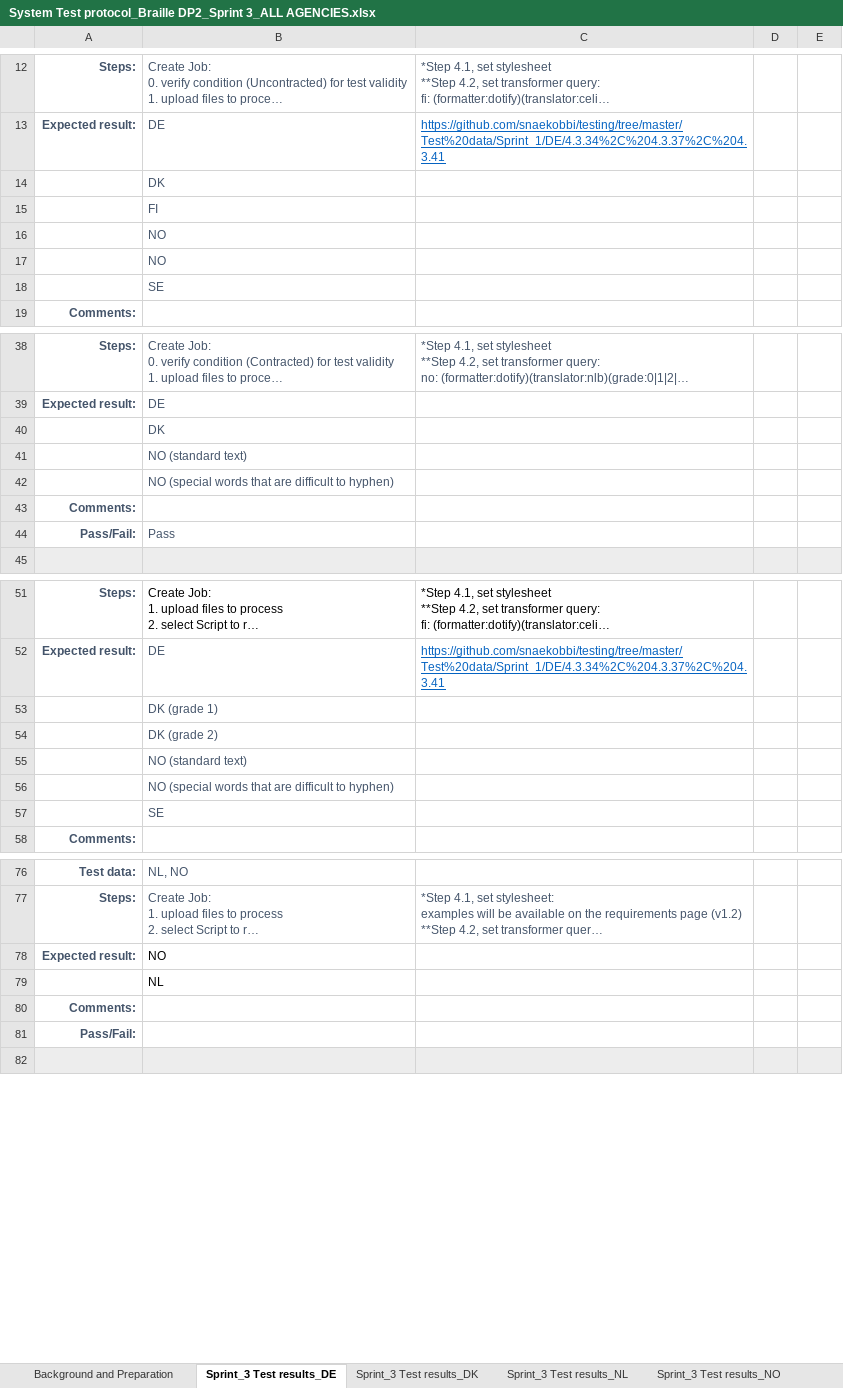
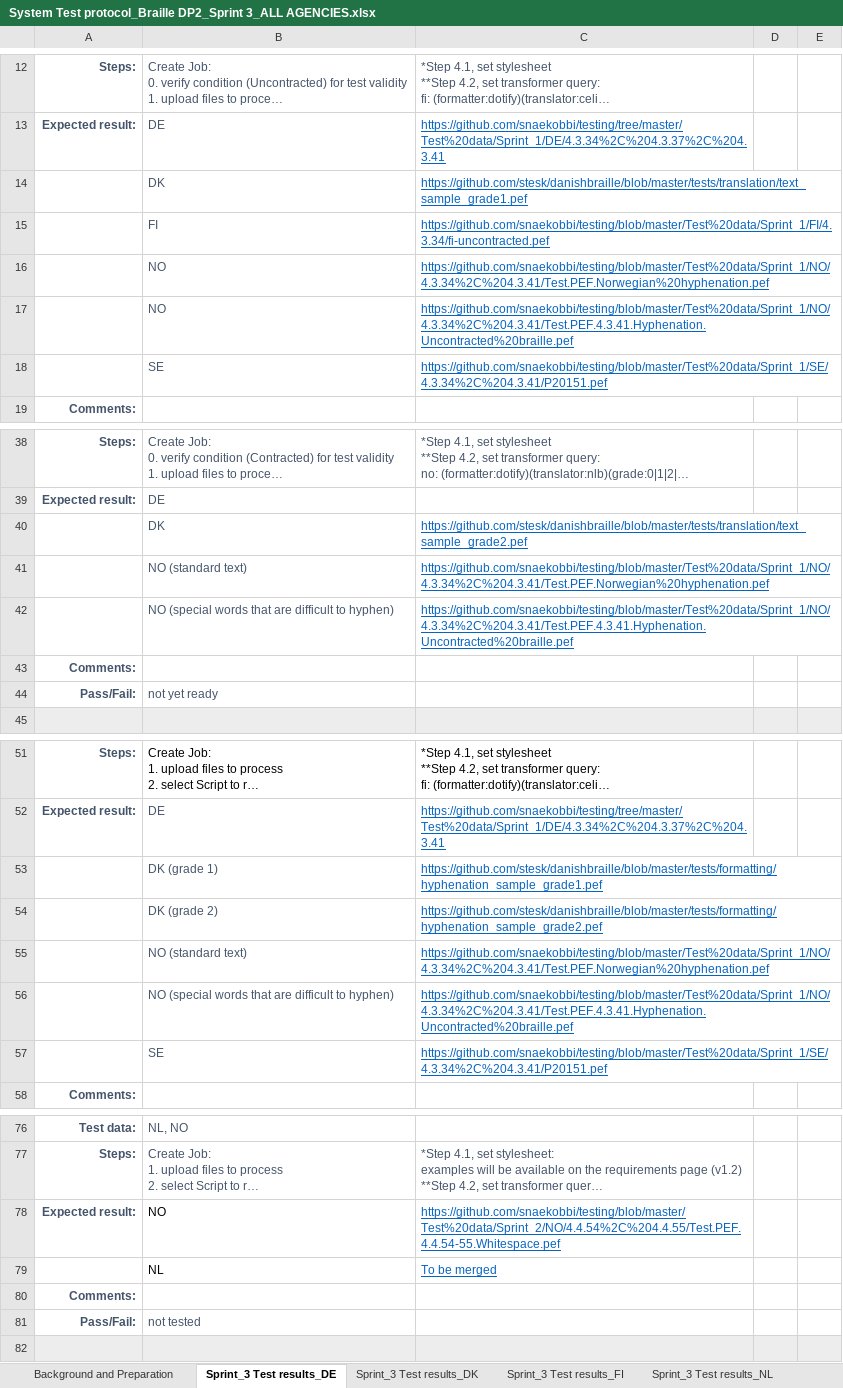
Before and after one commit to snaekobbi/testing, an Excel workbook: Test protocol/Sprint_3/All Agencies/System Test protocol_Braille DP2_Sprint 3_ALL AGENCIES.xlsx, sheet Sprint_3 Test results_DE, drawn as a sheet; only a part is shown, gaps mark what is left out; long unchanged cells end in …; values as stored, in another font and other column widths than the file's, no borders; the diff covers the shown part only; the diff names each change by its address in the sheet, - before the commit and + after, or states it on an @@ line.

Commit message:
Sprint_3

```diff
--- a/Test protocol/Sprint_3/All Agencies/System Test protocol_Braille DP2_Sprint 3_ALL AGENCIES.xlsx (sheet Sprint_3 Test results_DE)
+++ b/Test protocol/Sprint_3/All Agencies/System Test protocol_Braille DP2_Sprint 3_ALL AGENCIES.xlsx (sheet Sprint_3 Test results_DE)
+sheet tab: Sprint_3 Test results_FI
-C14: (empty)
+C14: https://github.com/stesk/danishbraille/blob/master/tests/translation/text_sample_grade1.pef
-C15: (empty)
+C15: https://github.com/snaekobbi/testing/blob/master/Test%20data/Sprint_1/FI/4.3.34/fi-uncontracted.pef
-C16: (empty)
+C16: https://github.com/snaekobbi/testing/blob/master/Test%20data/Sprint_1/NO/4.3.34%2C%204.3.41/Test.PEF.Norwegian%20hyphenation.pef
-C17: (empty)
+C17: https://github.com/snaekobbi/testing/blob/master/Test%20data/Sprint_1/NO/4.3.34%2C%204.3.41/Test.PEF.4.3.41.Hyphenation.Uncontracted%20braille.pef
-C18: (empty)
+C18: https://github.com/snaekobbi/testing/blob/master/Test%20data/Sprint_1/SE/4.3.34%2C%204.3.41/P20151.pef
-C40: (empty)
+C40: https://github.com/stesk/danishbraille/blob/master/tests/translation/text_sample_grade2.pef
-C41: (empty)
+C41: https://github.com/snaekobbi/testing/blob/master/Test%20data/Sprint_1/NO/4.3.34%2C%204.3.41/Test.PEF.Norwegian%20hyphenation.pef
-C42: (empty)
+C42: https://github.com/snaekobbi/testing/blob/master/Test%20data/Sprint_1/NO/4.3.34%2C%204.3.41/Test.PEF.4.3.41.Hyphenation.Uncontracted%20braille.pef
@@ row 44 moved to row 105: Pass/Fail: @@
@@ row 105 moved to row 44: Pass/Fail: @@
-C53: (empty)
+C53: https://github.com/stesk/danishbraille/blob/master/tests/formatting/hyphenation_sample_grade1.pef
-C54: (empty)
+C54: https://github.com/stesk/danishbraille/blob/master/tests/formatting/hyphenation_sample_grade2.pef
-C55: (empty)
+C55: https://github.com/snaekobbi/testing/blob/master/Test%20data/Sprint_1/NO/4.3.34%2C%204.3.41/Test.PEF.Norwegian%20hyphenation.pef
-C56: (empty)
+C56: https://github.com/snaekobbi/testing/blob/master/Test%20data/Sprint_1/NO/4.3.34%2C%204.3.41/Test.PEF.4.3.41.Hyphenation.Uncontracted%20braille.pef
-C57: (empty)
+C57: https://github.com/snaekobbi/testing/blob/master/Test%20data/Sprint_1/SE/4.3.34%2C%204.3.41/P20151.pef
-C78: (empty)
+C78: https://github.com/snaekobbi/testing/blob/master/Test%20data/Sprint_2/NO/4.4.54%2C%204.4.55/Test.PEF.4.4.54-55.Whitespace.pef
-C79: (empty)
+C79: To be merged
-B81: (empty)
+B81: not tested
```
Also changed, not shown: 7 edited cells elsewhere in this sheet, sheet Sprint_3 Test results_DK, other sheet tabs, Test protocol/Sprint_3/DK/System Test protocol_Braille DP2_Sprint 3_DK.xlsx, 18 other files.
